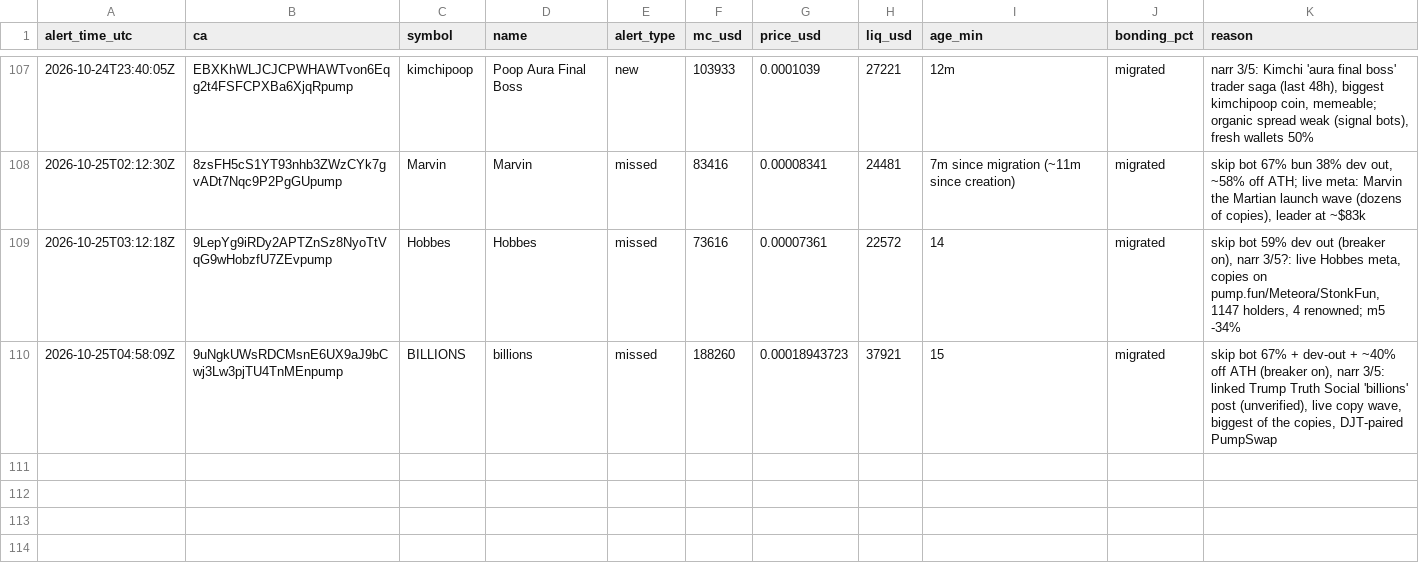
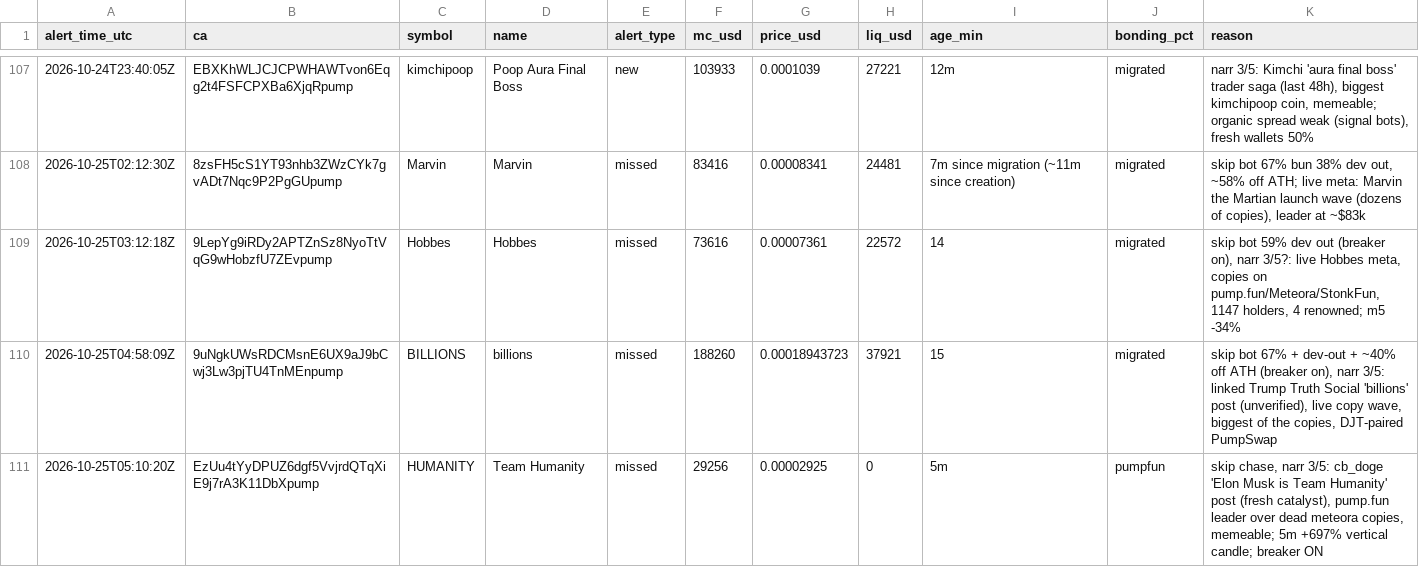
Before and after one commit to andreolf/memecoin-paper-tracker, a CSV file: data/alerts.csv, drawn as a sheet; only a part is shown, gaps mark what is left out; the diff names each change by its address in the sheet, - before the commit and + after, or states it on an @@ line.

Commit message:
alert: HUMANITY

```diff
--- a/data/alerts.csv
+++ b/data/alerts.csv
+row 111: 2026-10-25T05:10:20Z | EzUu4tYyDPUZ6dgf5VvjrdQTqXiE9j7rA3K11DbXpump | HUMANITY | Team Humanity | missed | 29256 | 0.00002925 | 0 | 5m | pumpfun | skip chase, narr 3/5: cb_doge 'Elon Musk is Team Humanity' post (fresh catalyst), pump.fun leader over dead meteora copies, memeable; 5m +697% vertical candle; breaker ON
```
